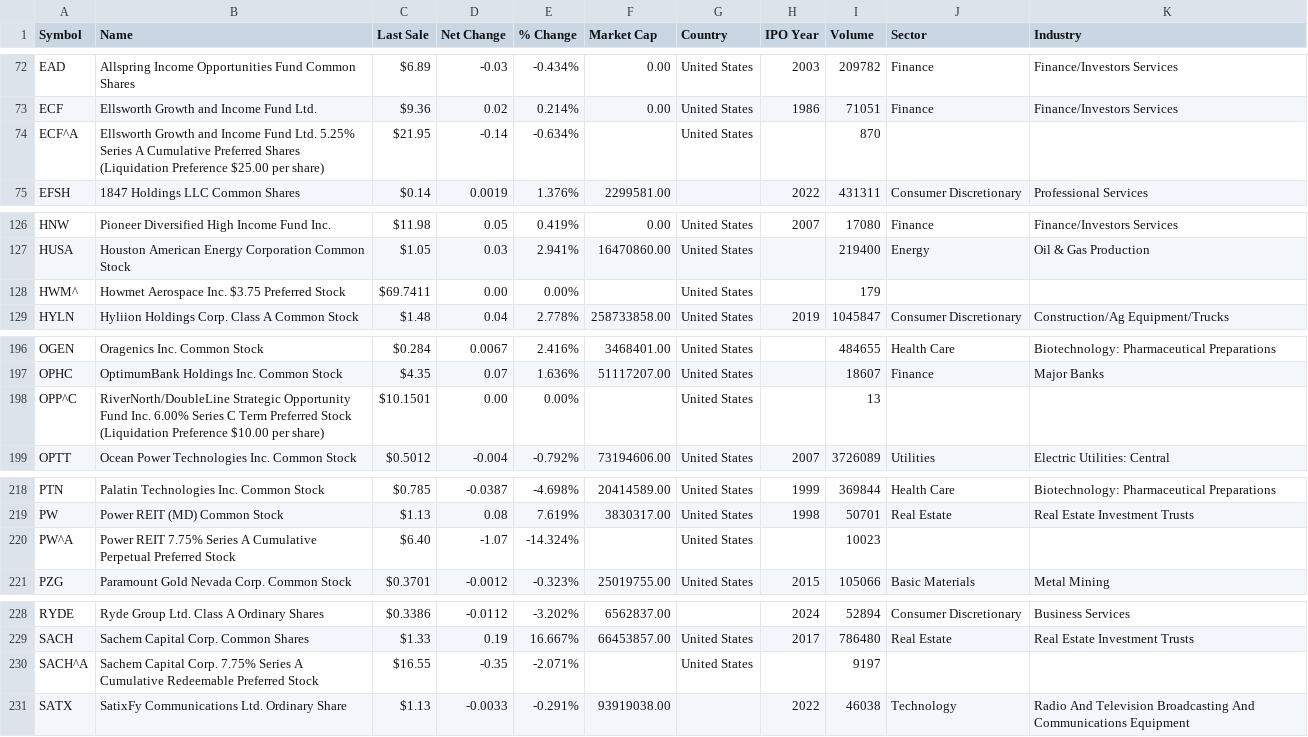
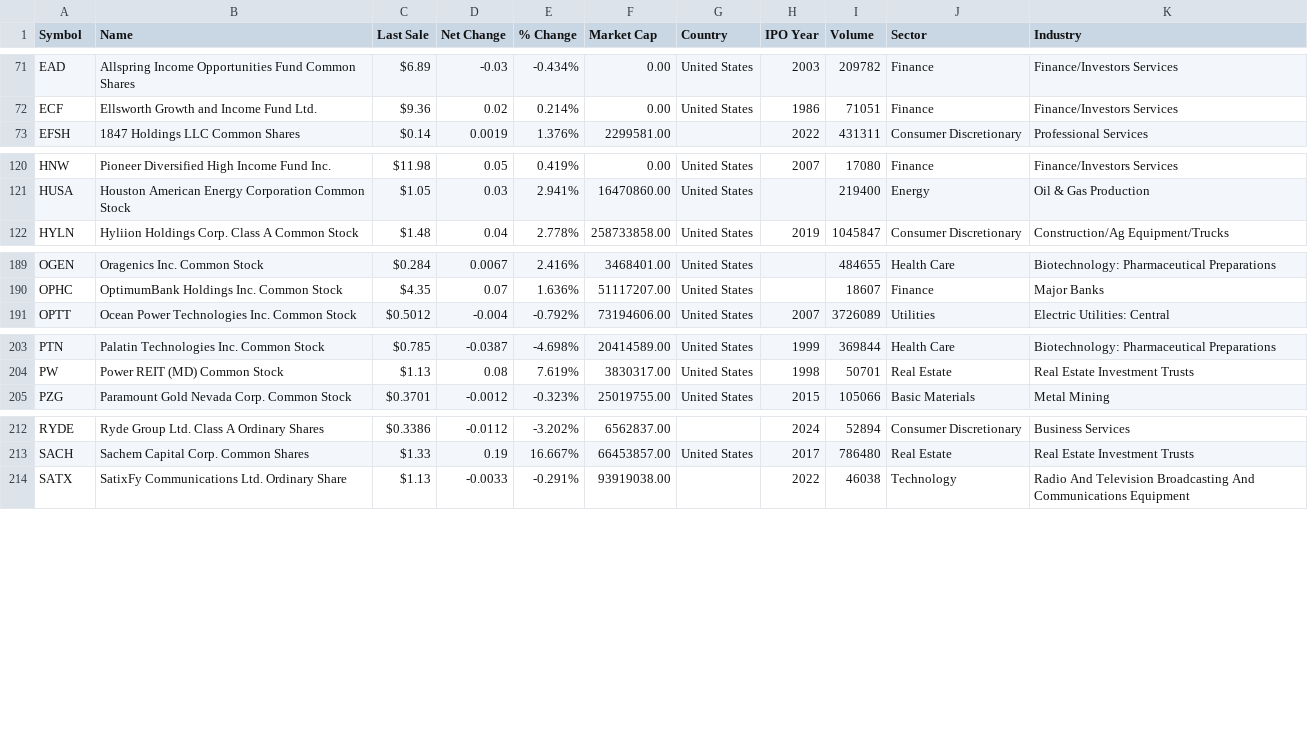
Before and after one commit to SearocIsMe/stock-screener, a CSV file: config/AMEX.csv, drawn as a sheet; only a part is shown, gaps mark what is left out; the diff covers the shown part only; the diff names each change by its address in the sheet, - before the commit and + after, or states it on an @@ line.

```diff
--- a/config/AMEX.csv
+++ b/config/AMEX.csv
-row 74: ECF^A | Ellsworth Growth and Income Fund Ltd. 5.25% Series A Cumulative Preferred Shares (Liquidation Preference $25.00 per share) | $21.95 | -0.14 | -0.634% |  | United States |  | 870
-row 128: HWM^ | Howmet Aerospace Inc. $3.75 Preferred Stock | $69.7411 | 0.00 | 0.00% |  | United States |  | 179
-row 198: OPP^C | RiverNorth/DoubleLine Strategic Opportunity Fund Inc. 6.00% Series C Term Preferred Stock (Liquidation Preference $10.00 per share) | $10.1501 | 0.00 | 0.00% |  | United States |  | 13
-row 220: PW^A | Power REIT 7.75% Series A Cumulative Perpetual Preferred Stock | $6.40 | -1.07 | -14.324% |  | United States |  | 10023
-row 230: SACH^A | Sachem Capital Corp. 7.75% Series A Cumulative Redeemable Preferred Stock | $16.55 | -0.35 | -2.071% |  | United States |  | 9197
```
Also changed, not shown: 13 removed rows elsewhere in this file, 3 other files.
